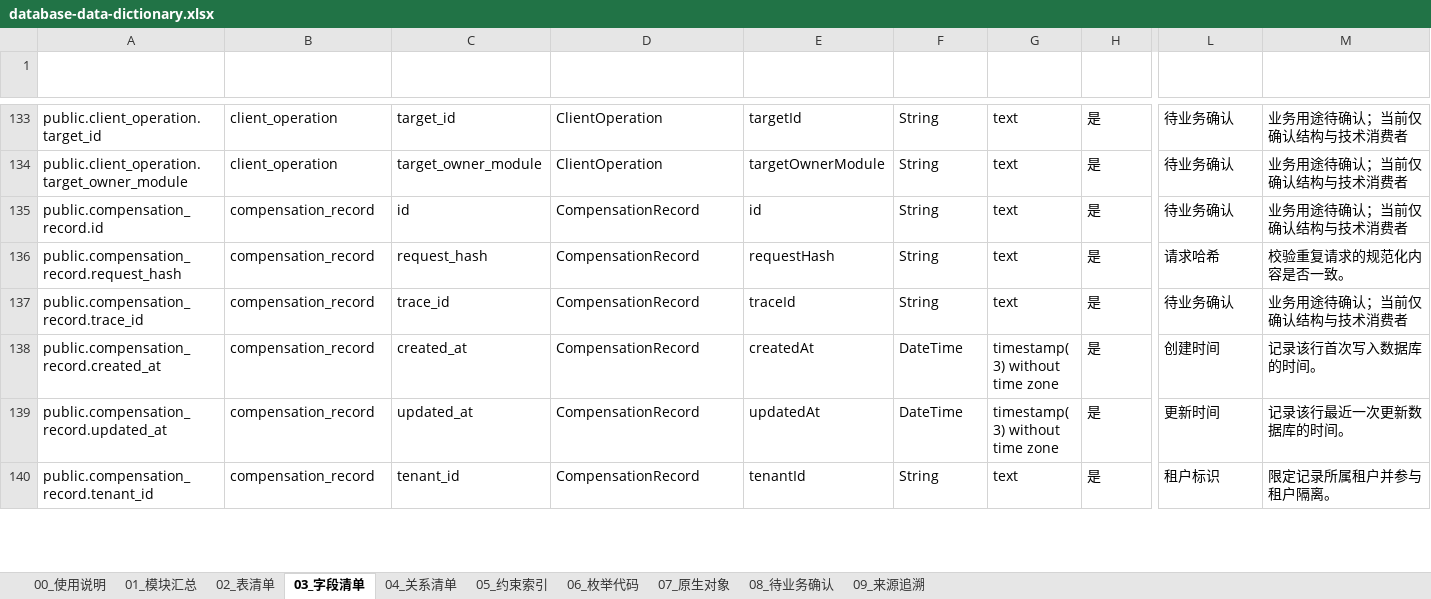
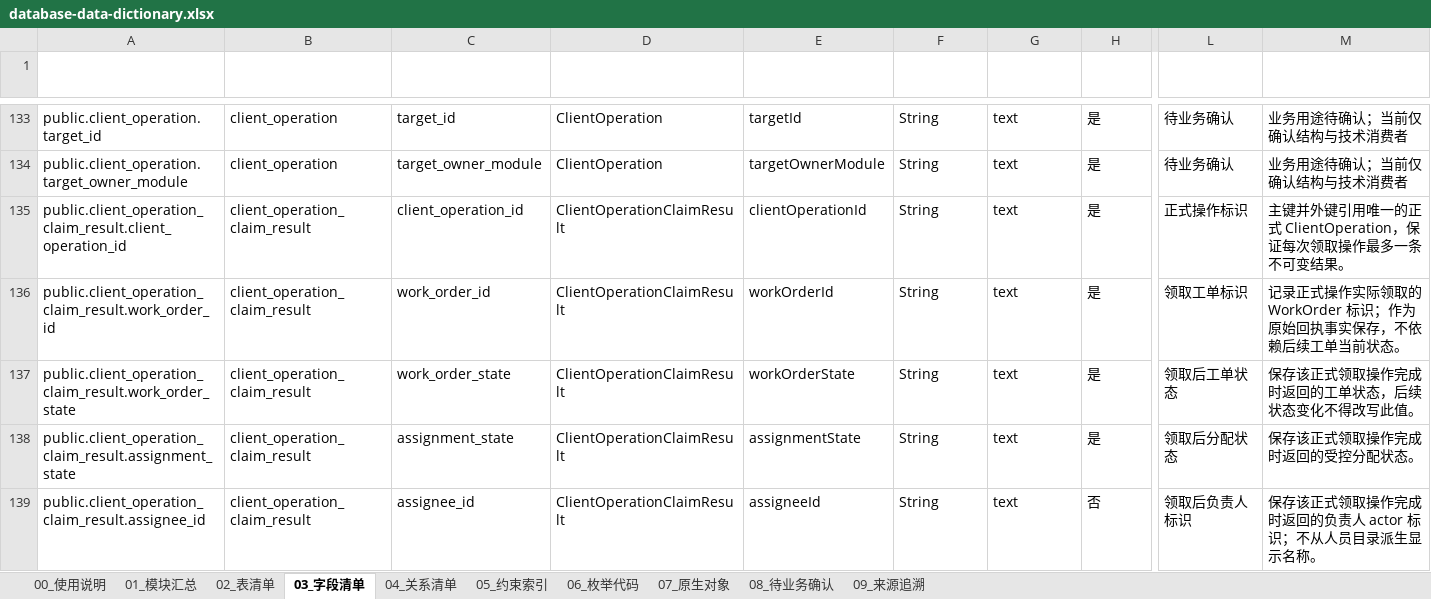
Before and after one commit to adooper-liu/Logixs, an Excel workbook: database/dictionary/database-data-dictionary.xlsx, sheet 03_字段清单, drawn as a sheet; only a part is shown, gaps mark what is left out; the shorter side is filled out with more unchanged rows; values as stored, in another font and other column widths than the file's, no borders; table styles not drawn; rows hold the shown columns only; the diff covers the shown part only; the diff names each change by its address in the sheet, - before the commit and + after, or states it on an @@ line.

```diff
--- a/database/dictionary/database-data-dictionary.xlsx (sheet 03_字段清单)
+++ b/database/dictionary/database-data-dictionary.xlsx (sheet 03_字段清单)
+row 135: public.client_operation_claim_result.client_operation_id | client_operation_claim_result | client_operation_id | ClientOperationClaimResult | clientOperationId | String | text | 是 | 正式操作标识 | 主键并外键引用唯一的正式 ClientOperation，保证每次领取操作最多一条不可变结果。
+row 136: public.client_operation_claim_result.work_order_id | client_operation_claim_result | work_order_id | ClientOperationClaimResult | workOrderId | String | text | 是 | 领取工单标识 | 记录正式操作实际领取的 WorkOrder 标识；作为原始回执事实保存，不依赖后续工单当前状态。
+row 137: public.client_operation_claim_result.work_order_state | client_operation_claim_result | work_order_state | ClientOperationClaimResult | workOrderState | String | text | 是 | 领取后工单状态 | 保存该正式领取操作完成时返回的工单状态，后续状态变化不得改写此值。
+row 138: public.client_operation_claim_result.assignment_state | client_operation_claim_result | assignment_state | ClientOperationClaimResult | assignmentState | String | text | 是 | 领取后分配状态 | 保存该正式领取操作完成时返回的受控分配状态。
+row 139: public.client_operation_claim_result.assignee_id | client_operation_claim_result | assignee_id | ClientOperationClaimResult | assigneeId | String | text | 否 | 领取后负责人标识 | 保存该正式领取操作完成时返回的负责人 actor 标识；不从人员目录派生显示名称。
```
Also changed, not shown: 4 added rows elsewhere in this sheet, sheet 08_待业务确认, sheet 05_约束索引, sheet 04_关系清单, sheet 07_原生对象, sheet 02_表清单, sheet 01_模块汇总, 2 more sheets, 38 other files.
